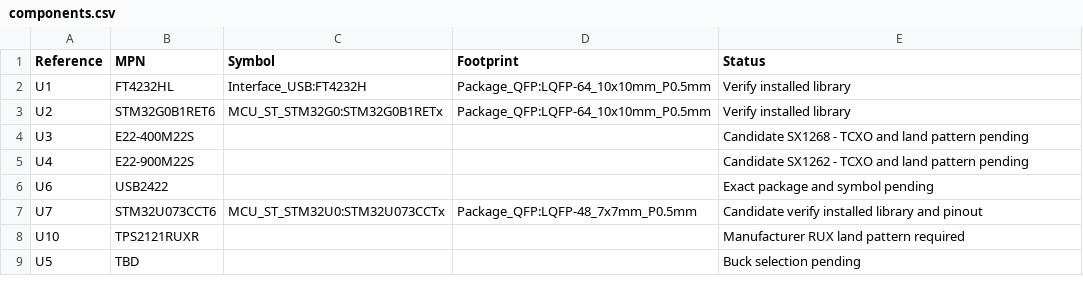
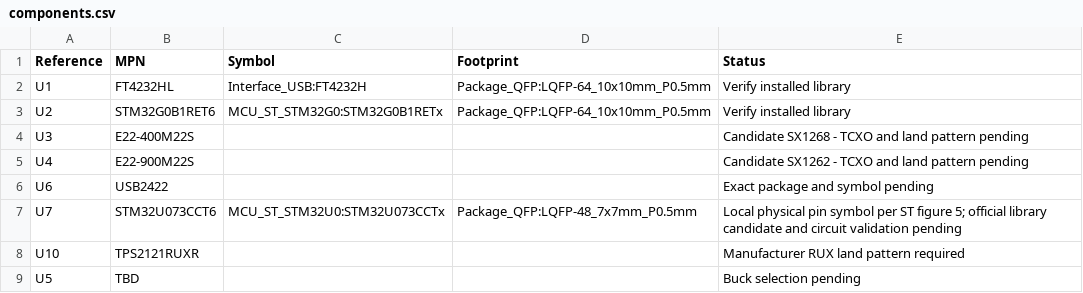
Before and after one commit to dirtybug/loraDongleHw, a CSV file: KiCad/Libraries/components.csv, drawn as a sheet; only a part is shown.

Commit message:
U7 physical LQFP48 pin numbering and preliminary debugger net assignment

```diff
--- a/KiCad/Libraries/components.csv
+++ b/KiCad/Libraries/components.csv
@@ -6,3 +6,3 @@ U4,E22-900M22S,,,Candidate SX1262 - TCXO and land pattern pending
 U6,USB2422,,,Exact package and symbol pending
-U7,STM32U073CCT6,MCU_ST_STM32U0:STM32U073CCTx,Package_QFP:LQFP-48_7x7mm_P0.5mm,Candidate verify installed library and pinout
+U7,STM32U073CCT6,MCU_ST_STM32U0:STM32U073CCTx,Package_QFP:LQFP-48_7x7mm_P0.5mm,Local physical pin symbol per ST figure 5; official library candidate and circuit validation pending
 U10,TPS2121RUXR,,,Manufacturer RUX land pattern required
```
